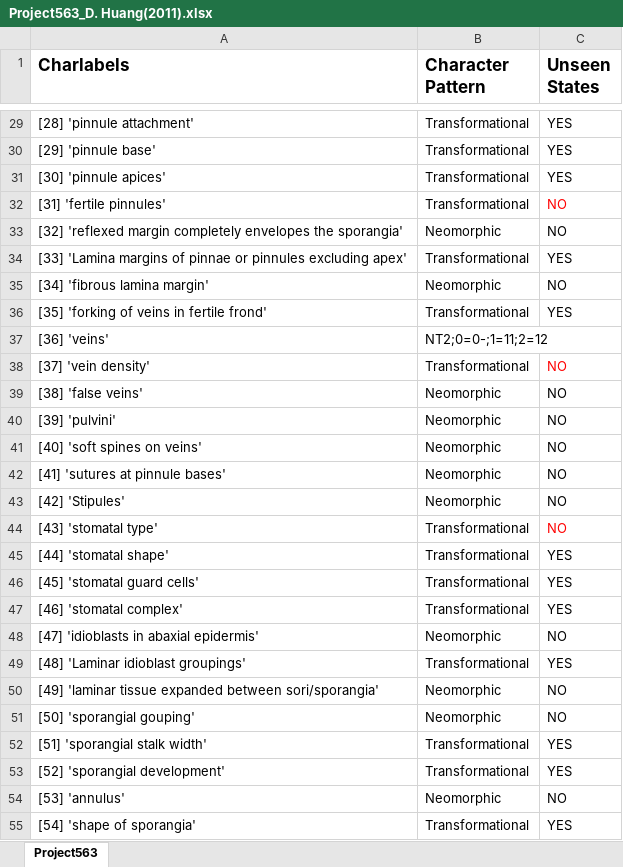
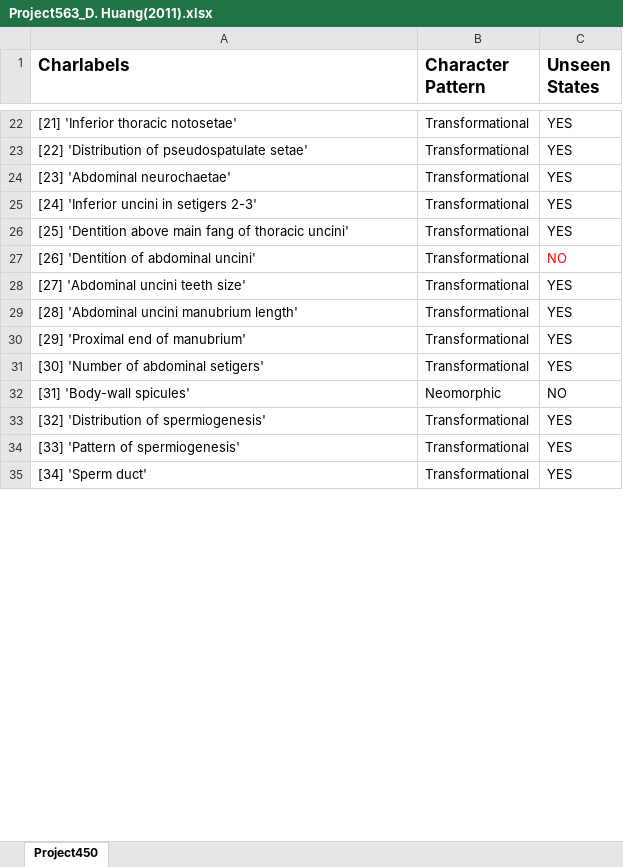
Before and after one commit to zlvb35/matrixes, an Excel workbook: Project563_D. Huang(2011).xlsx, sheet Project450, drawn as a sheet; only a part is shown, gaps mark what is left out; values as stored, in another font and other column widths than the file's, no borders; charts and pictures not drawn; removed rows and columns are numbered as before the commit, all else as after; the diff covers the shown part only; the diff names each change by its address in the sheet, - before the commit and + after, or states it on an @@ line.

```diff
--- a/Project563_D. Huang(2011).xlsx (sheet Project450)
+++ b/Project563_D. Huang(2011).xlsx (sheet Project450)
-sheet tab: Project563
+sheet tab: Project450
-A22 (Charlabels): [28] 'pinnule attachment'
+A22 (Charlabels): [21] 'Inferior thoracic notosetae'
-A23 (Charlabels): [29] 'pinnule base'
+A23 (Charlabels): [22] 'Distribution of pseudospatulate setae'
-A24 (Charlabels): [30] 'pinnule apices'
+A24 (Charlabels): [23] 'Abdominal neurochaetae'
-row 32: [31] 'fertile pinnules' | Transformational | NO
-row 33: [32] 'reflexed margin completely envelopes the sporangia' | Neomorphic | NO
-A25 (Charlabels): [33] 'Lamina margins of pinnae or pinnules excluding apex'
+A25 (Charlabels): [24] 'Inferior uncini in setigers 2-3'
-row 35: [34] 'fibrous lamina margin' | Neomorphic | NO
-A26 (Charlabels): [35] 'forking of veins in fertile frond'
+A26 (Charlabels): [25] 'Dentition above main fang of thoracic uncini'
-row 37: [36] 'veins' | NT2;0=0-;1=11;2=12
-row 38: [37] 'vein density' | Transformational | NO
-row 39: [38] 'false veins' | Neomorphic | NO
-row 40: [39] 'pulvini' | Neomorphic | NO
-row 41: [40] 'soft spines on veins' | Neomorphic | NO
-row 42: [41] 'sutures at pinnule bases' | Neomorphic | NO
-row 43: [42] 'Stipules' | Neomorphic | NO
-A27 (Charlabels): [43] 'stomatal type'
+A27 (Charlabels): [26] 'Dentition of abdominal uncini'
-A28 (Charlabels): [44] 'stomatal shape'
+A28 (Charlabels): [27] 'Abdominal uncini teeth size'
-A29 (Charlabels): [45] 'stomatal guard cells'
+A29 (Charlabels): [28] 'Abdominal uncini manubrium length'
-A30 (Charlabels): [46] 'stomatal complex'
+A30 (Charlabels): [29] 'Proximal end of manubrium'
-row 48: [47] 'idioblasts in abaxial epidermis' | Neomorphic | NO
-A31 (Charlabels): [48] 'Laminar idioblast groupings'
+A31 (Charlabels): [30] 'Number of abdominal setigers'
-row 50: [49] 'laminar tissue expanded between sori/sporangia' | Neomorphic | NO
-A32 (Charlabels): [50] 'sporangial gouping'
+A32 (Charlabels): [31] 'Body-wall spicules'
-A33 (Charlabels): [51] 'sporangial stalk width'
+A33 (Charlabels): [32] 'Distribution of spermiogenesis'
-A34 (Charlabels): [52] 'sporangial development'
+A34 (Charlabels): [33] 'Pattern of spermiogenesis'
-row 54: [53] 'annulus' | Neomorphic | NO
-A35 (Charlabels): [54] 'shape of sporangia'
+A35 (Charlabels): [34] 'Sperm duct'
```
Also changed, not shown: 8 added rows, 22 removed rows and 28 edited cells elsewhere in this sheet, charts or pictures, Project3655_S. Lehtonen(2020).xlsx, Project450_A. M. Cialdella(2010).xlsx.
